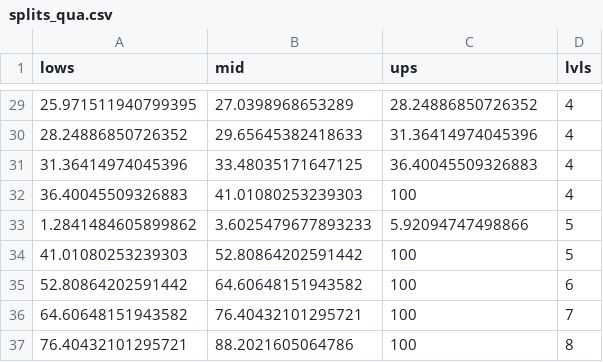
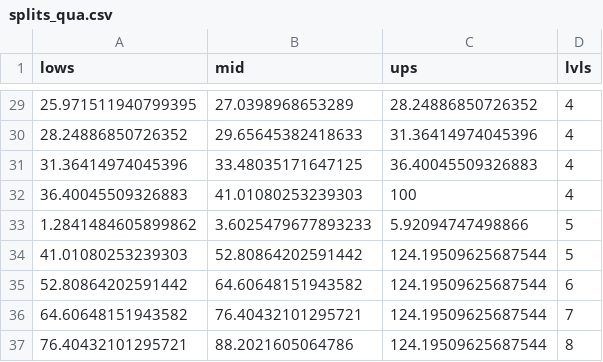
Before and after one commit to mauriciogtec/gfen-reproduce, a CSV file: processed_data/splits_qua.csv, drawn as a sheet; only a part is shown, gaps mark what is left out.

```diff
--- a/processed_data/splits_qua.csv
+++ b/processed_data/splits_qua.csv
@@ -33,5 +33,5 @@ lows,mid,ups,lvls
 1.2841484605899862,3.6025479677893233,5.92094747498866,5
-41.01080253239303,52.80864202591442,100,5
-52.80864202591442,64.60648151943582,100,6
-64.60648151943582,76.40432101295721,100,7
-76.40432101295721,88.2021605064786,100,8
+41.01080253239303,52.80864202591442,124.19509625687544,5
+52.80864202591442,64.60648151943582,124.19509625687544,6
+64.60648151943582,76.40432101295721,124.19509625687544,7
+76.40432101295721,88.2021605064786,124.19509625687544,8
```
Also changed, not shown: 1 other file.
